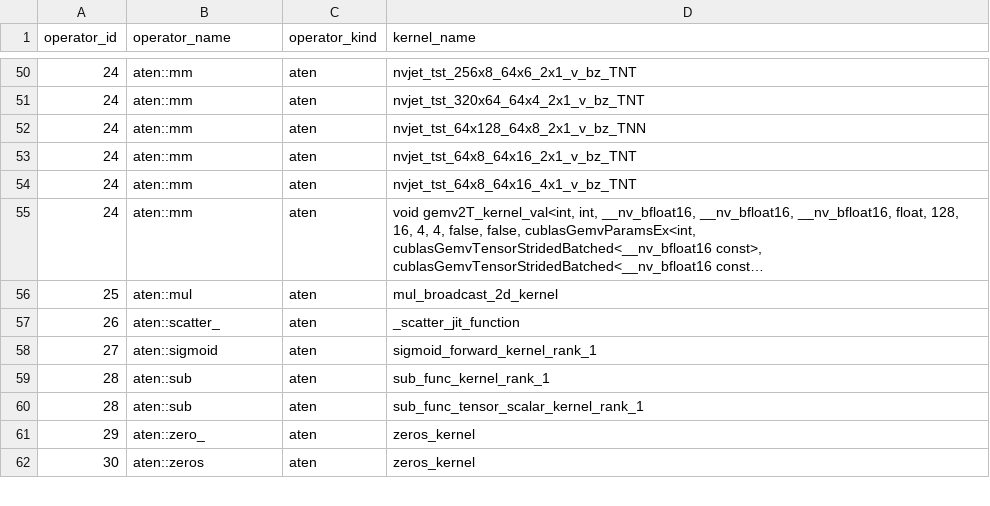
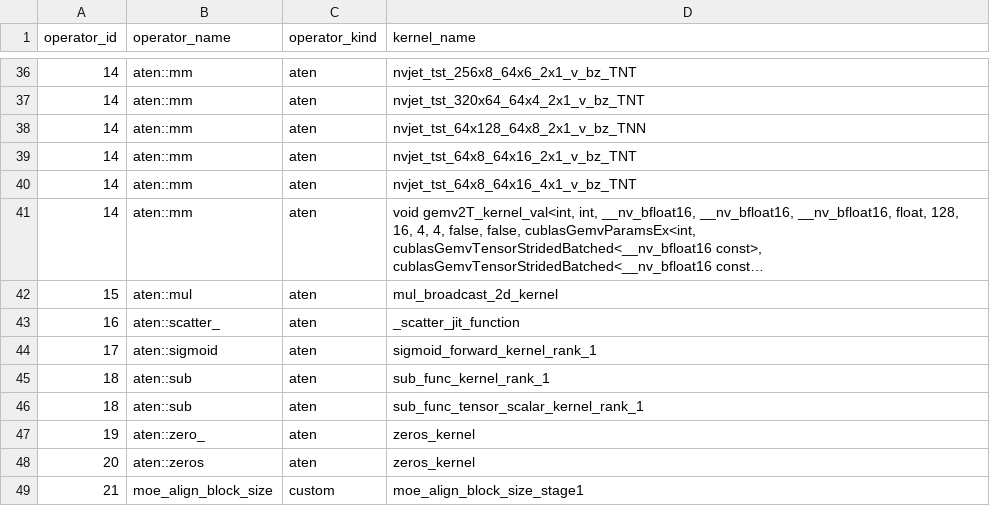
Before and after one commit to cyber-pioneer/temp, a CSV file: qwen3_6_35b_a3b_minimal_validation_20260904/results/operator_list.csv, drawn as a sheet; only a part is shown, gaps mark what is left out; long unchanged cells end in …; addresses are those after the commit; the diff covers the shown part only; the diff names each change by its address in the sheet, - before the commit and + after, or states it on an @@ line.

```diff
--- a/qwen3_6_35b_a3b_minimal_validation_20260904/results/operator_list.csv
+++ b/qwen3_6_35b_a3b_minimal_validation_20260904/results/operator_list.csv
-A36:A41 (operator_id): 24
+A36:A41 (operator_id): 14
-A42 (operator_id): 25
+A42 (operator_id): 15
-A43 (operator_id): 26
+A43 (operator_id): 16
-A44 (operator_id): 27
+A44 (operator_id): 17
-A45:A46 (operator_id): 28
+A45:A46 (operator_id): 18
-A47 (operator_id): 29
+A47 (operator_id): 19
-A48 (operator_id): 30
+A48 (operator_id): 20
+row 49: 21 | moe_align_block_size | custom | moe_align_block_size_stage1
```
Also changed, not shown: 13 added rows, 14 removed rows and 34 edited cells elsewhere in this file, deepseek_v4_flash_minimal_validation_20260904/results/operator_list.csv, qwen3_6_35b_a3b_baseline_eager_4096_256/results/operator_list.csv, 4 other files.
